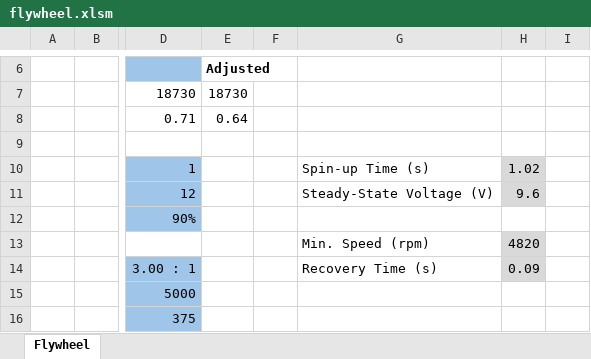
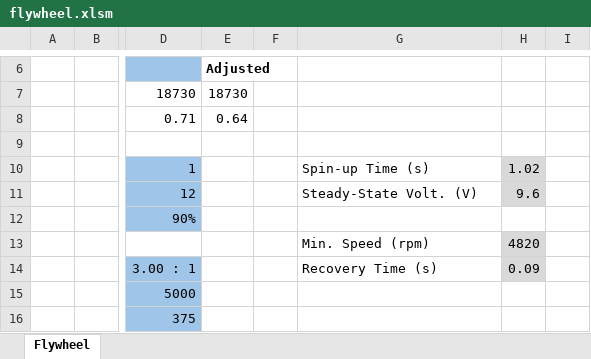
Before and after one commit to arimb/AMB_Design_Spreadsheet, an Excel workbook: flywheel.xlsm, sheet Flywheel, drawn as a sheet; only a part is shown, gaps mark what is left out; values as stored, in another font and other column widths than the file's, no borders; charts and pictures not drawn; the diff covers the shown part only; the diff names each change by its address in the sheet, - before the commit and + after, or states it on an @@ line.

```diff
--- a/flywheel.xlsm (sheet Flywheel)
+++ b/flywheel.xlsm (sheet Flywheel)
-G11: Steady-State Voltage (V)
+G11: Steady-State Volt. (V)
```
Also changed, not shown: 110 added rows elsewhere in this sheet, hidden cells, charts or pictures.
